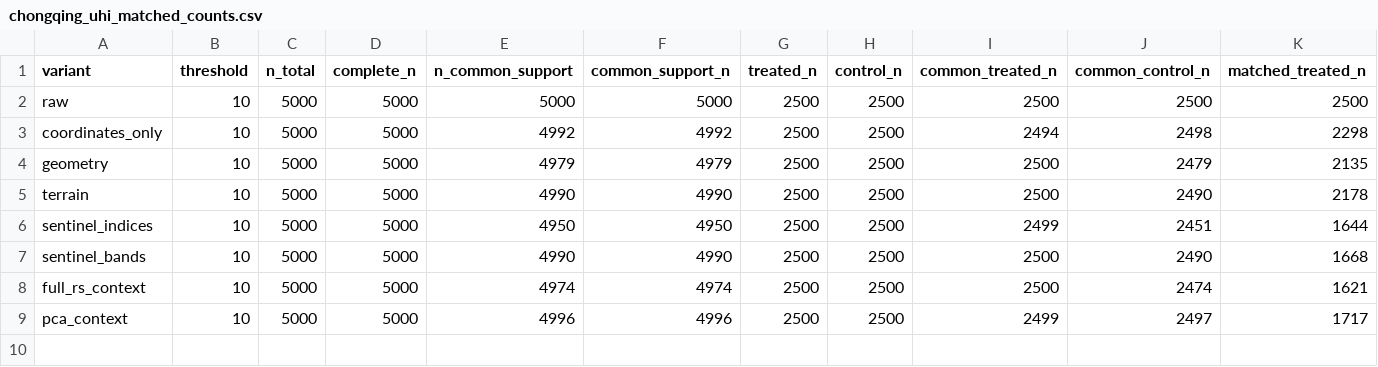
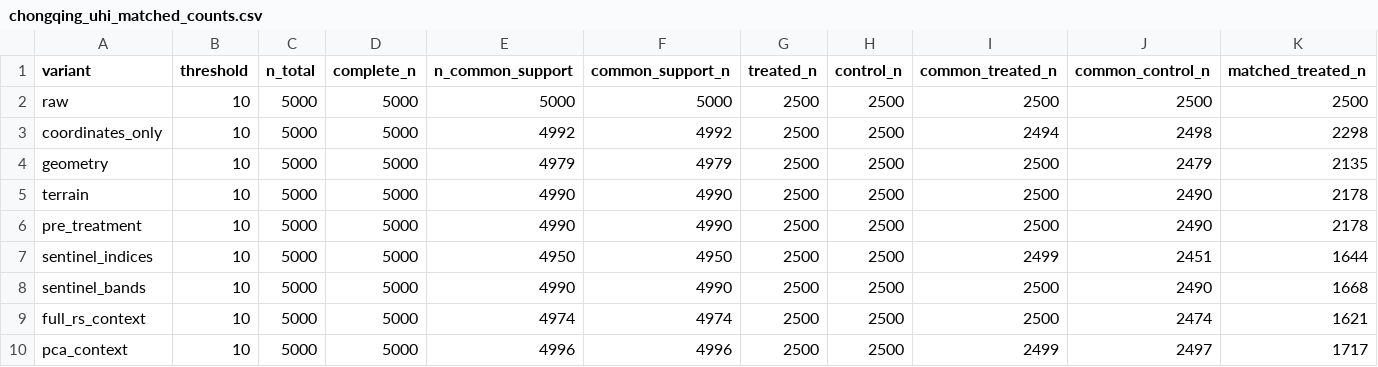
Before and after one commit to zhouning/paper6-spatial-causal-inference, a CSV file: paper/ijgis_submission_20260605/07_results/chongqing_uhi_matched_counts.csv, drawn as a sheet; only a part is shown; rows hold the shown columns only; the diff names each change by its address in the sheet, - before the commit and + after, or states it on an @@ line.

```diff
--- a/paper/ijgis_submission_20260605/07_results/chongqing_uhi_matched_counts.csv
+++ b/paper/ijgis_submission_20260605/07_results/chongqing_uhi_matched_counts.csv
+row 6: pre_treatment | 10 | 5000 | 5000 | 4990 | 4990 | 2500 | 2500 | 2500 | 2490 | 2178
```
Also changed, not shown: paper/ijgis_submission_20260605/07_results/chongqing_uhi_ablation.csv, paper/ijgis_submission_20260605/07_results/chongqing_uhi_balance.csv, 42 other files.
